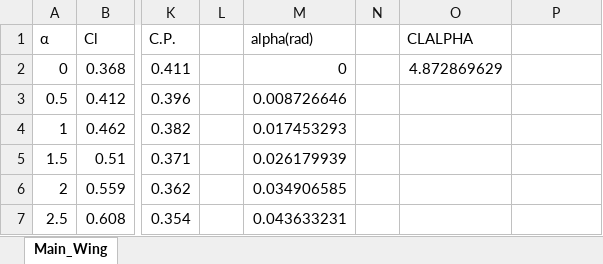
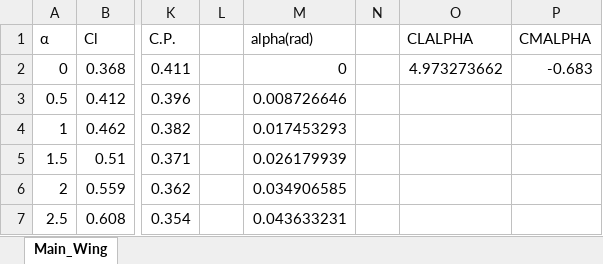
Before and after one commit to skilling62/SVN_Test, an Excel workbook: SpaceFLight/JavaFoil_MainWingData.xlsx, sheet Main_Wing, drawn as a sheet; only a part is shown, gaps mark what is left out; values as stored, in another font and other column widths than the file's, no borders; charts and pictures not drawn; the diff names each change by its address in the sheet, - before the commit and + after, or states it on an @@ line.

Commit message:
(SS) Looking at I_y and CMalpha values

```diff
--- a/SpaceFLight/JavaFoil_MainWingData.xlsx (sheet Main_Wing)
+++ b/SpaceFLight/JavaFoil_MainWingData.xlsx (sheet Main_Wing)
-P1: (empty)
+P1: CMALPHA
-O2 (CLALPHA): 4.872869629
+O2 (CLALPHA): 4.973273662
-P2 (CMALPHA): (empty)
+P2 (CMALPHA): -0.683
```
Also changed, not shown: charts or pictures, 1 other file.
